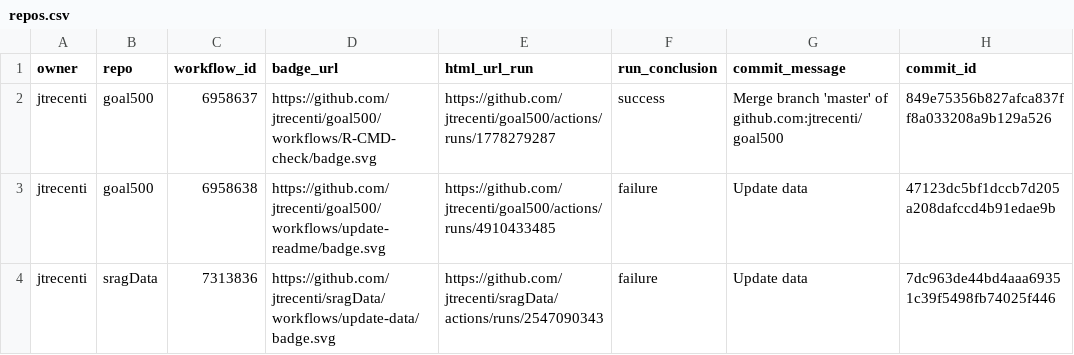
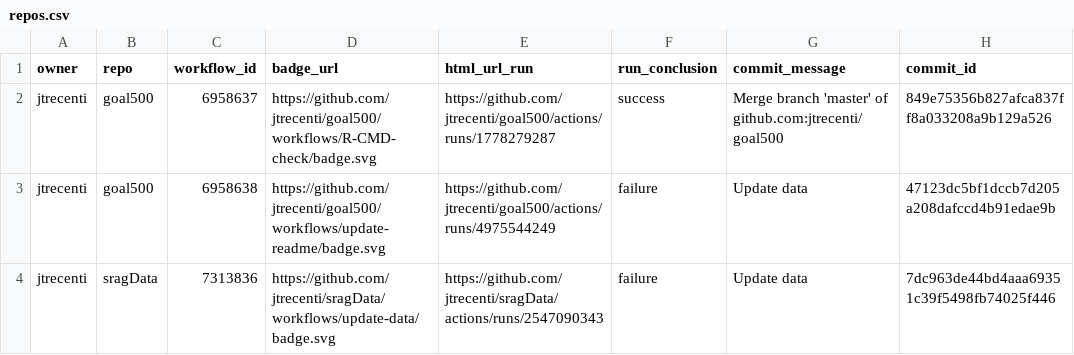
Before and after one commit to jtrecenti/status, a CSV file: repos.csv, drawn as a sheet; only a part is shown; the diff names each change by its address in the sheet, - before the commit and + after, or states it on an @@ line.

```diff
--- a/repos.csv
+++ b/repos.csv
-E3 (html_url_run): https://github.com/jtrecenti/goal500/actions/runs/4910433485
+E3 (html_url_run): https://github.com/jtrecenti/goal500/actions/runs/4975544249
```
Also changed, not shown: 1 other file.
